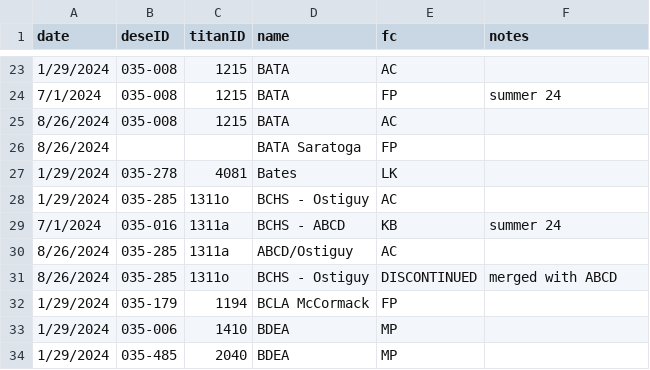
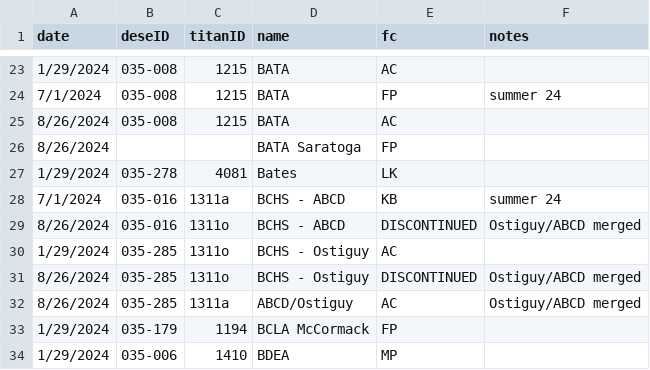
Before and after one commit to holdind/bpsr, a CSV file: data/coordinatorList.csv, drawn as a sheet; only a part is shown, gaps mark what is left out; the shorter side is filled out with more unchanged rows.

Commit message:
Ostiguy/ABCD weirdness

```diff
--- a/data/coordinatorList.csv
+++ b/data/coordinatorList.csv
@@ -27,6 +27,7 @@ date,deseID,titanID,name,fc,notes
 1/29/2024,035-278,4081,Bates,LK,
+7/1/2024,035-016,1311a,BCHS - ABCD,KB,summer 24
+8/26/2024,035-016,1311o,BCHS - ABCD,DISCONTINUED,Ostiguy/ABCD merged
 1/29/2024,035-285,1311o,BCHS - Ostiguy,AC,
-7/1/2024,035-016,1311a,BCHS - ABCD,KB,summer 24
-8/26/2024,035-285,1311a,ABCD/Ostiguy,AC,
-8/26/2024,035-285,1311o,BCHS - Ostiguy,DISCONTINUED,merged with ABCD
+8/26/2024,035-285,1311o,BCHS - Ostiguy,DISCONTINUED,Ostiguy/ABCD merged
+8/26/2024,035-285,1311a,ABCD/Ostiguy,AC,Ostiguy/ABCD merged
 1/29/2024,035-179,1194,BCLA McCormack,FP,
```
